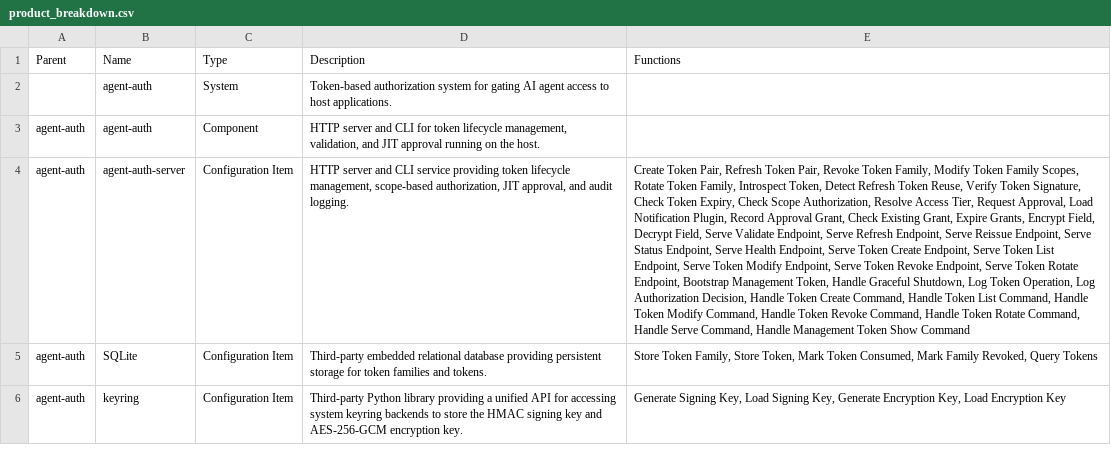
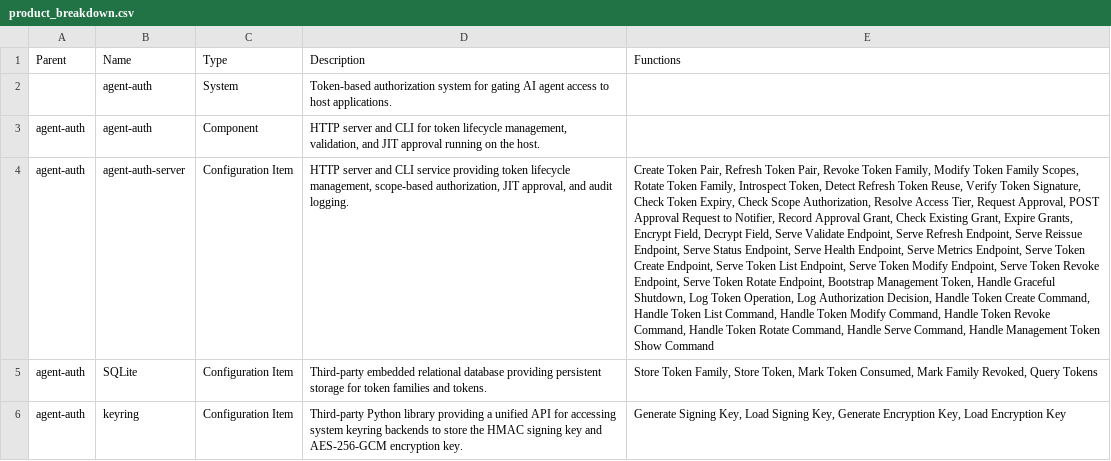
Before and after one commit to aidanns/agent-auth, a CSV file: design/product_breakdown.csv, drawn as a sheet; only a part is shown; the diff names each change by its address in the sheet, - before the commit and + after, or states it on an @@ line.

```diff
--- a/design/product_breakdown.csv
+++ b/design/product_breakdown.csv
-E4 (Functions): …Request Approval, Load Notification Plugin, Record Approval Grant, Check Existing Grant, Expire Grants, Encrypt Field, Decrypt Field, Serve Validate Endpoint, Serve Refresh Endpoint, Serve Reissue Endpoint, Serve Status Endpoint, Serve Health Endpoint, Serve…
+E4 (Functions): …Request Approval, POST Approval Request to Notifier, Record Approval Grant, Check Existing Grant, Expire Grants, Encrypt Field, Decrypt Field, Serve Validate Endpoint, Serve Refresh Endpoint, Serve Reissue Endpoint, Serve Status Endpoint, Serve Health Endpoint, Serve Metrics Endpoint, Serve…
```
Also changed, not shown: design/functional_decomposition.csv, 40 other files.
